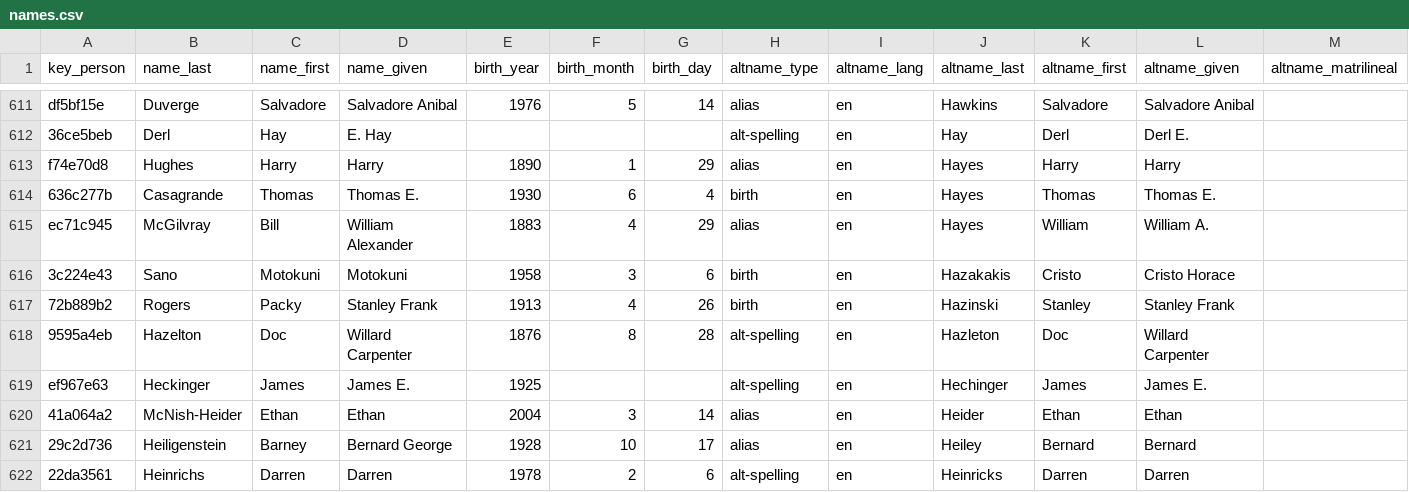
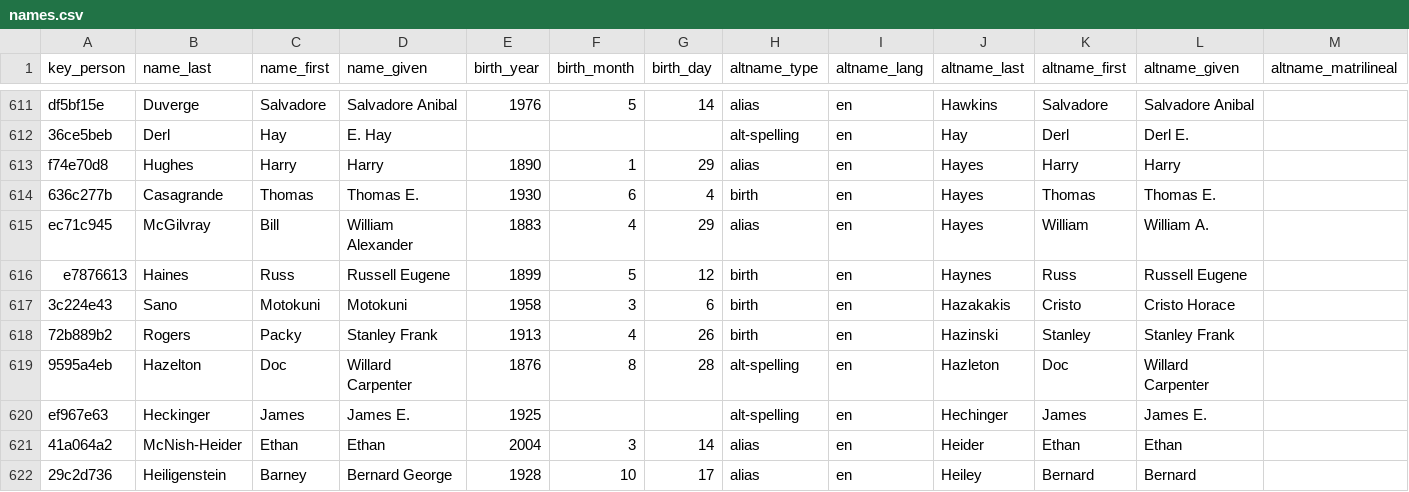
Before and after one commit to chadwickbureau/register, a CSV file: data/names.csv, drawn as a sheet; only a part is shown, gaps mark what is left out; the shorter side is filled out with more unchanged rows; rows hold the shown columns only; the diff names each change by its address in the sheet, - before the commit and + after, or states it on an @@ line.

Commit message:
Update people and names as of 2025-03-30.

```diff
--- a/data/names.csv
+++ b/data/names.csv
+row 616: e7876613 | Haines | Russ | Russell Eugene | 1899 | 5 | 12 | birth | en | Haynes | Russ | Russell Eugene
```
Also changed, not shown: data/links.csv, 16 other files.
